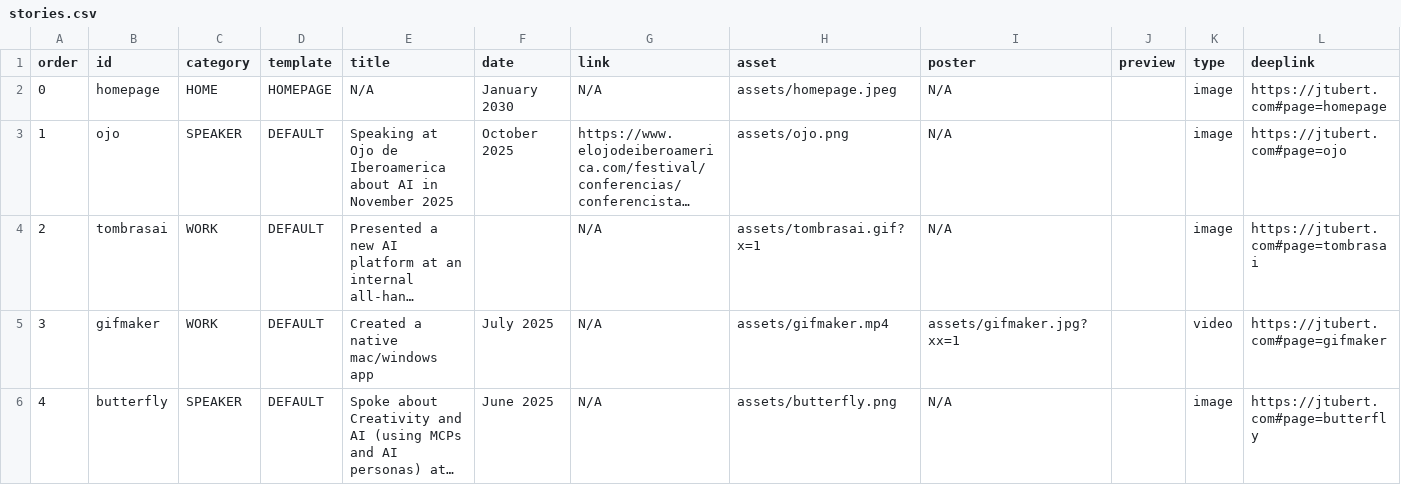
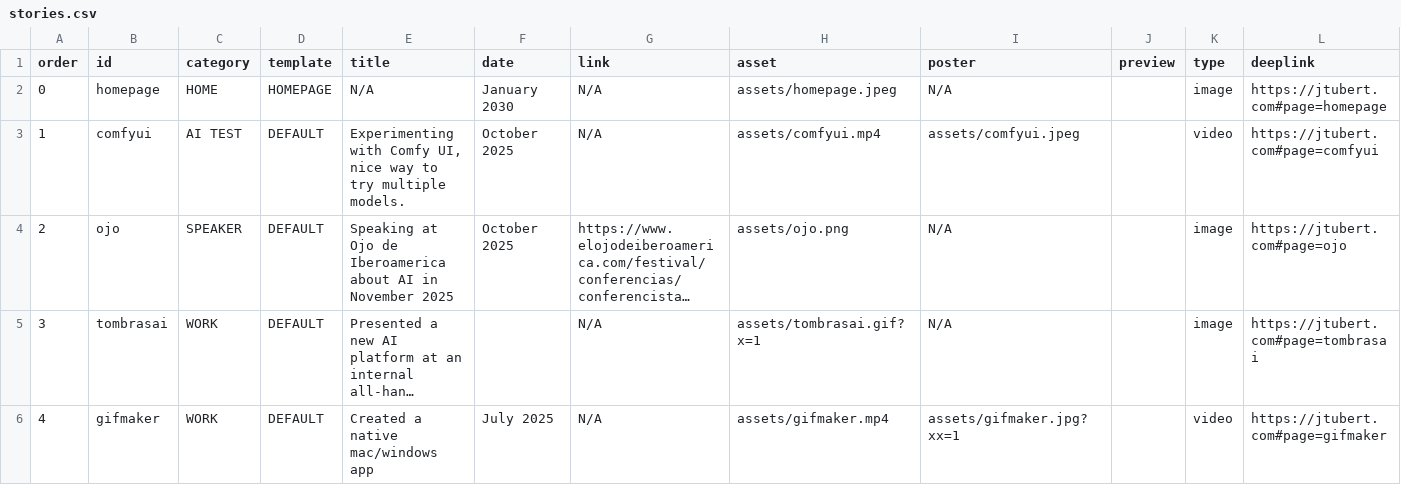
Before and after one commit to jtubert/jtubert.github.io, a CSV file: _data/stories.csv, drawn as a sheet; only a part is shown; the shorter side is filled out with more unchanged rows; long unchanged cells end in …; addresses are those after the commit; the diff names each change by its address in the sheet, - before the commit and + after, or states it on an @@ line.

```diff
--- a/_data/stories.csv
+++ b/_data/stories.csv
+row 3: 1 | comfyui | AI TEST | DEFAULT | Experimenting with Comfy UI, nice way to try multiple models. | October 2025 | N/A | assets/comfyui.mp4 | assets/comfyui.jpeg |  | video | https://jtubert.com#page=comfyui
@@ column A (order) renumbered from row 4 down @@
```
Also changed, not shown: 1 other file.
